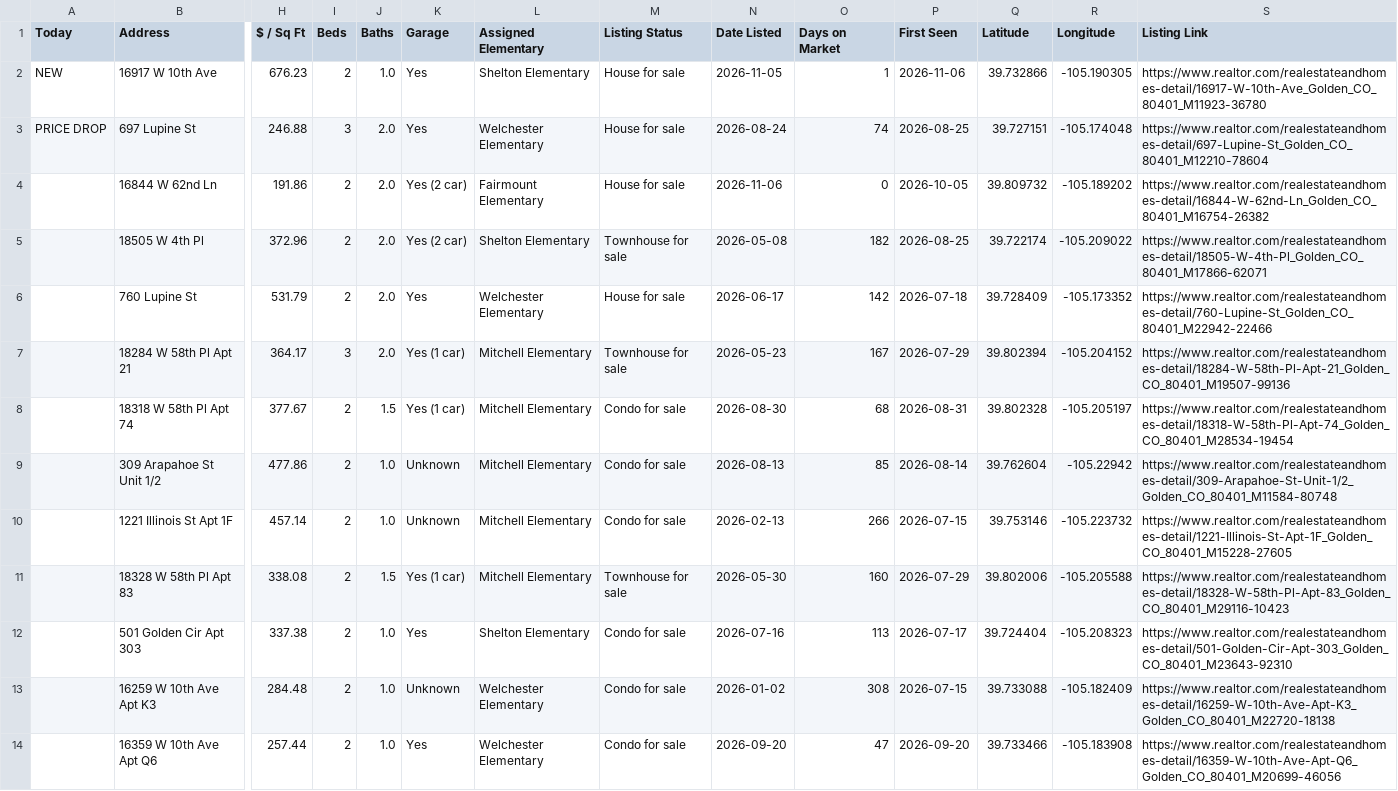
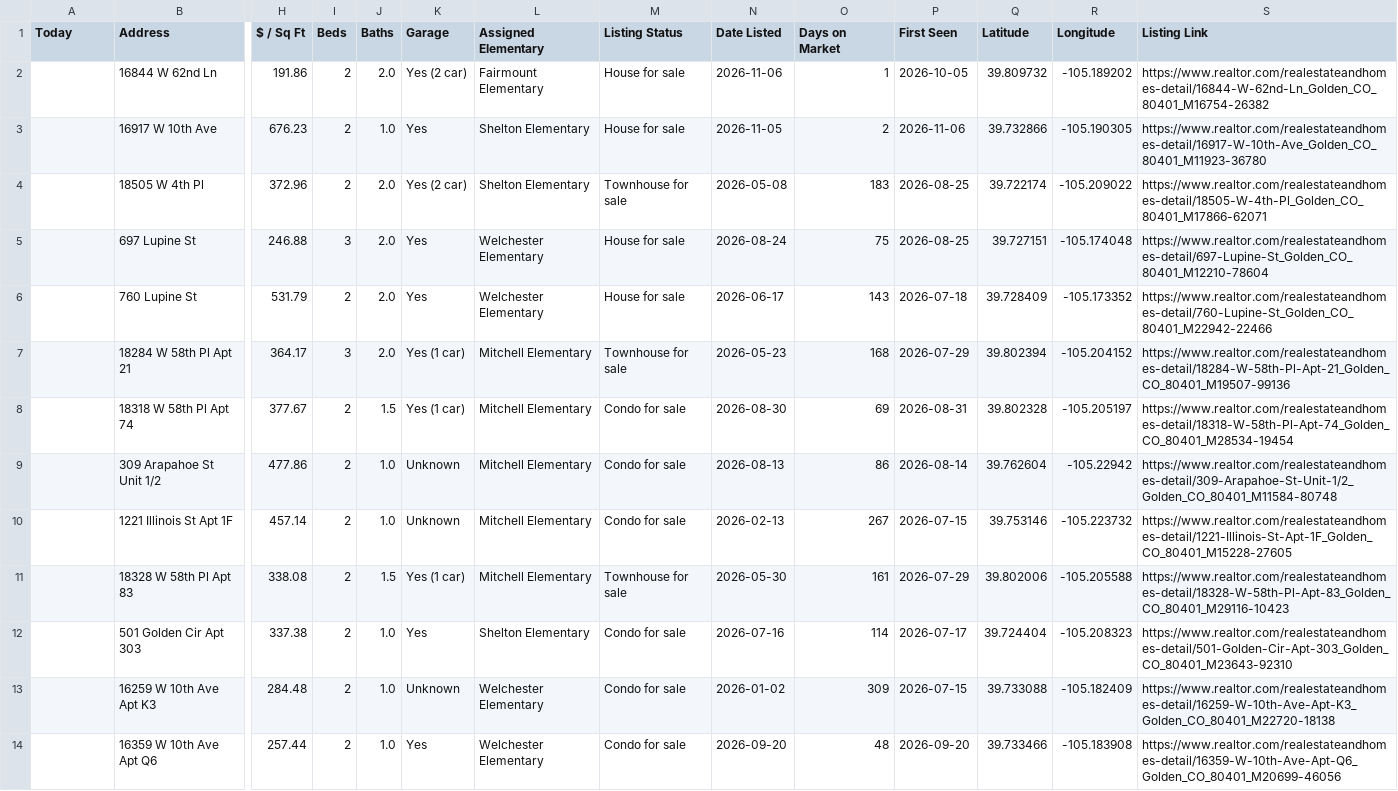
Before and after one commit to leapfrog-darby/golden-listings-map, a CSV file: data.csv, drawn as a sheet; only a part is shown, gaps mark what is left out; removed rows and columns are numbered as before the commit, all else as after; rows hold the shown columns only; the diff names each change by its address in the sheet, - before the commit and + after, or states it on an @@ line.

```diff
--- a/data.csv
+++ b/data.csv
-row 2: NEW | 16917 W 10th Ave | 676.23 | 2 | 1.0 | Yes | Shelton Elementary | House for sale | 2026-11-05 | 1 | 2026-11-06 | 39.732866 | -105.190305 | https://www.realtor.com/realestateandhomes-detail/16917-W-10th-Ave_Golden_CO_80401_M11923-36780
-row 3: PRICE DROP | 697 Lupine St | 246.88 | 3 | 2.0 | Yes | Welchester Elementary | House for sale | 2026-08-24 | 74 | 2026-08-25 | 39.727151 | -105.174048 | https://www.realtor.com/realestateandhomes-detail/697-Lupine-St_Golden_CO_80401_M12210-78604
-O2 (Days on Market): 0
+O2 (Days on Market): 1
+row 3:  | 16917 W 10th Ave | 676.23 | 2 | 1.0 | Yes | Shelton Elementary | House for sale | 2026-11-05 | 2 | 2026-11-06 | 39.732866 | -105.190305 | https://www.realtor.com/realestateandhomes-detail/16917-W-10th-Ave_Golden_CO_80401_M11923-36780
-O4 (Days on Market): 182
+O4 (Days on Market): 183
+row 5:  | 697 Lupine St | 246.88 | 3 | 2.0 | Yes | Welchester Elementary | House for sale | 2026-08-24 | 75 | 2026-08-25 | 39.727151 | -105.174048 | https://www.realtor.com/realestateandhomes-detail/697-Lupine-St_Golden_CO_80401_M12210-78604
-O6 (Days on Market): 142
+O6 (Days on Market): 143
-O7 (Days on Market): 167
+O7 (Days on Market): 168
-O8 (Days on Market): 68
+O8 (Days on Market): 69
-O9 (Days on Market): 85
+O9 (Days on Market): 86
-O10 (Days on Market): 266
+O10 (Days on Market): 267
-O11 (Days on Market): 160
+O11 (Days on Market): 161
-O12 (Days on Market): 113
+O12 (Days on Market): 114
-O13 (Days on Market): 308
+O13 (Days on Market): 309
-O14 (Days on Market): 47
+O14 (Days on Market): 48
```
Also changed, not shown: 1 other file.
